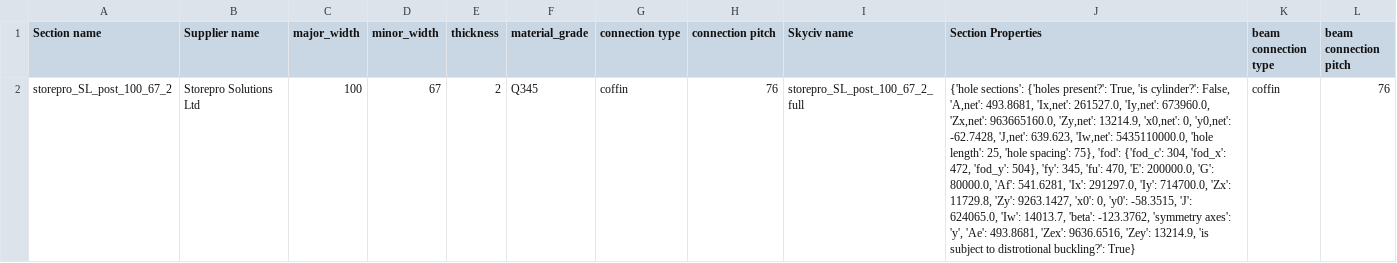
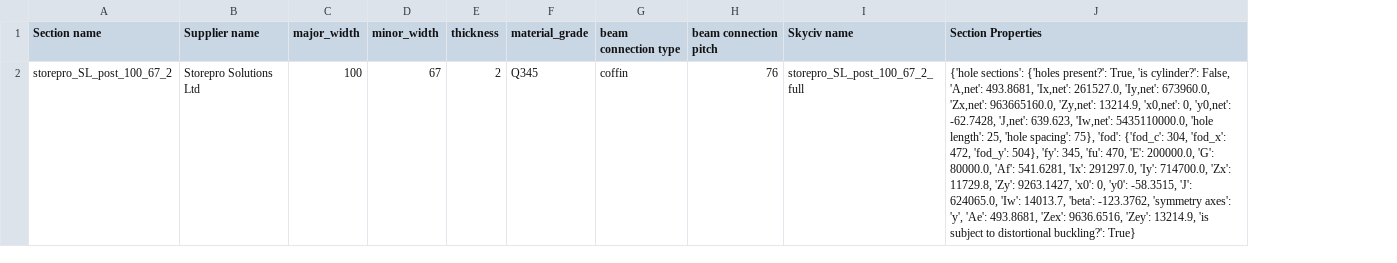
Before and after one commit to sambamford-bvtengineering/Product_Information, a CSV file: product_information/data/Post Table.csv, drawn as a sheet; the diff names each change by its address in the sheet, - before the commit and + after, or states it on an @@ line.

Commit message:
Update Post Table.csv

```diff
--- a/product_information/data/Post Table.csv
+++ b/product_information/data/Post Table.csv
-column K (beam connection type), row 2: coffin
-column L (beam connection pitch), row 2: 76
-G1: connection type
+G1: beam connection type
-H1: connection pitch
+H1: beam connection pitch
-J2 (Section Properties): …subject to distrotional buckling?': True}
+J2 (Section Properties): …subject to distortional buckling?': True}
```
